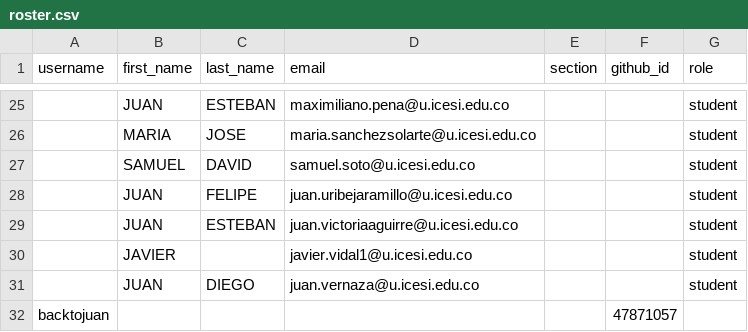
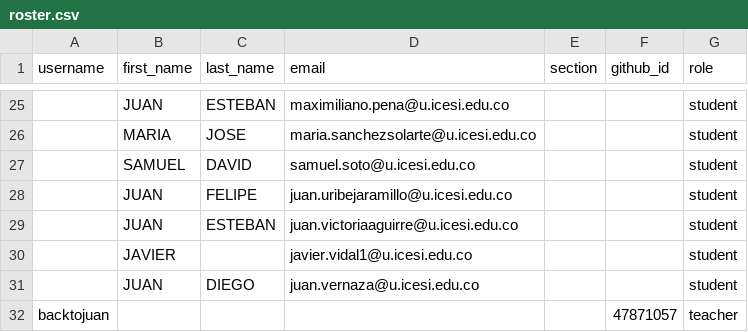
Before and after one commit to UniversidadIcesi-DCSI-BloqueAlgoritmos/classroom50, a CSV file: 2026-2-09830-apo2-g5/roster.csv, drawn as a sheet; only a part is shown, gaps mark what is left out; the diff names each change by its address in the sheet, - before the commit and + after, or states it on an @@ line.

Commit message:
[Classroom 50] Sync roster from teams: 2026-2-09830-apo2-g5

```diff
--- a/2026-2-09830-apo2-g5/roster.csv
+++ b/2026-2-09830-apo2-g5/roster.csv
-G32 (role): (empty)
+G32 (role): teacher
```
